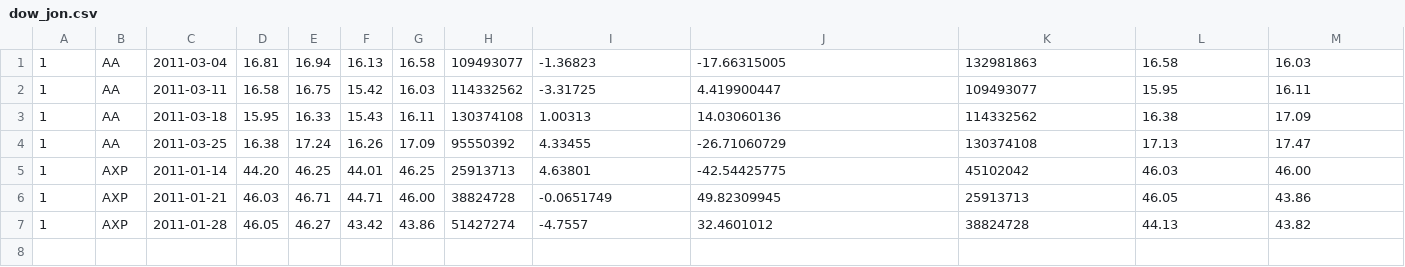
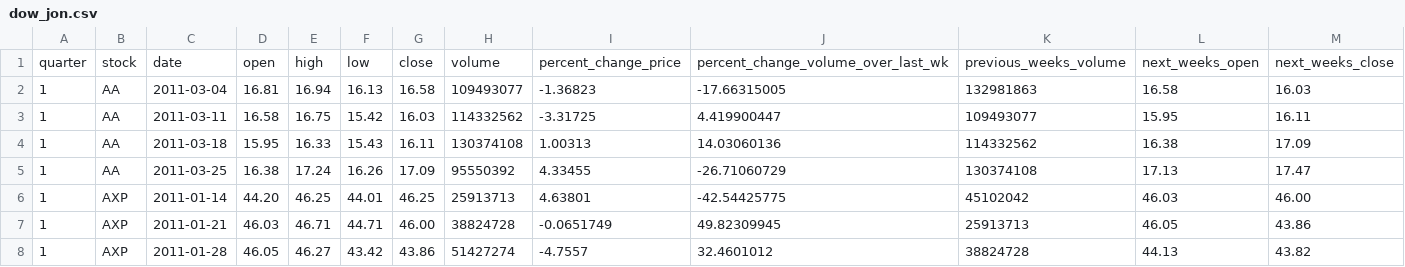
Before and after one commit to RahulK-art645/DowJonesIndex, a CSV file: src/main/resources/dow_jon.csv, drawn as a sheet; only a part is shown; rows hold the shown columns only; the diff names each change by its address in the sheet, - before the commit and + after, or states it on an @@ line.

Commit message:
updated

```diff
--- a/src/main/resources/dow_jon.csv
+++ b/src/main/resources/dow_jon.csv
+row 1: quarter | stock | date | open | high | low | close | volume | percent_change_price | percent_change_volume_over_last_wk | previous_weeks_volume | next_weeks_open | next_weeks_close
```
